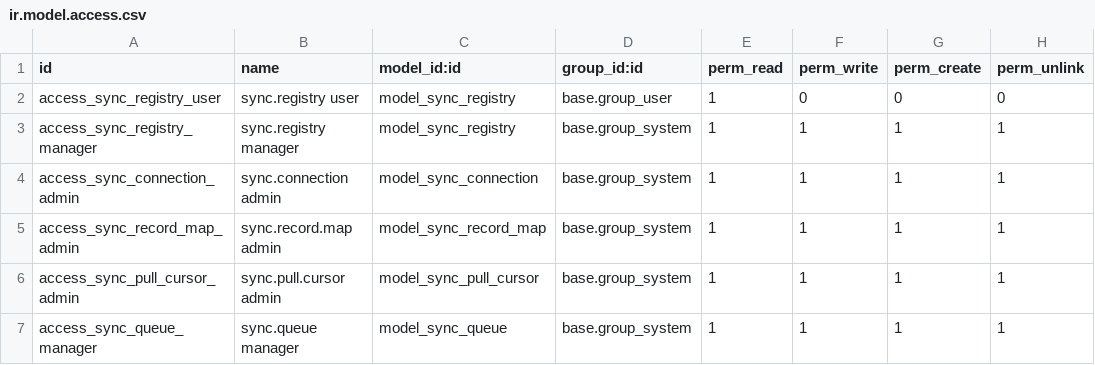
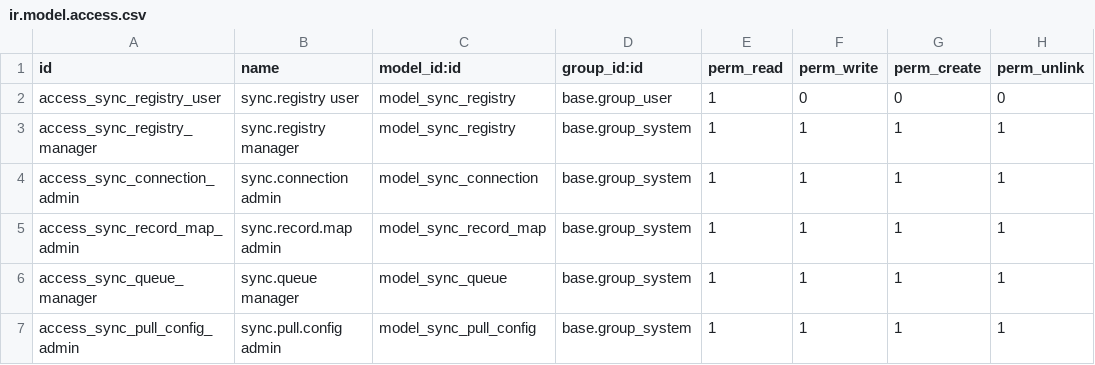
Before and after one commit to aamnaiqbal/Odoo-Synchronization, a CSV file: odoo_sync/security/ir.model.access.csv, drawn as a sheet; removed rows and columns are numbered as before the commit, all else as after; the diff names each change by its address in the sheet, - before the commit and + after, or states it on an @@ line.

```diff
--- a/odoo_sync/security/ir.model.access.csv
+++ b/odoo_sync/security/ir.model.access.csv
-row 6: access_sync_pull_cursor_admin | sync.pull.cursor admin | model_sync_pull_cursor | base.group_system | 1 | 1 | 1 | 1
+row 7: access_sync_pull_config_admin | sync.pull.config admin | model_sync_pull_config | base.group_system | 1 | 1 | 1 | 1
```
Also changed, not shown: 17 other files.
